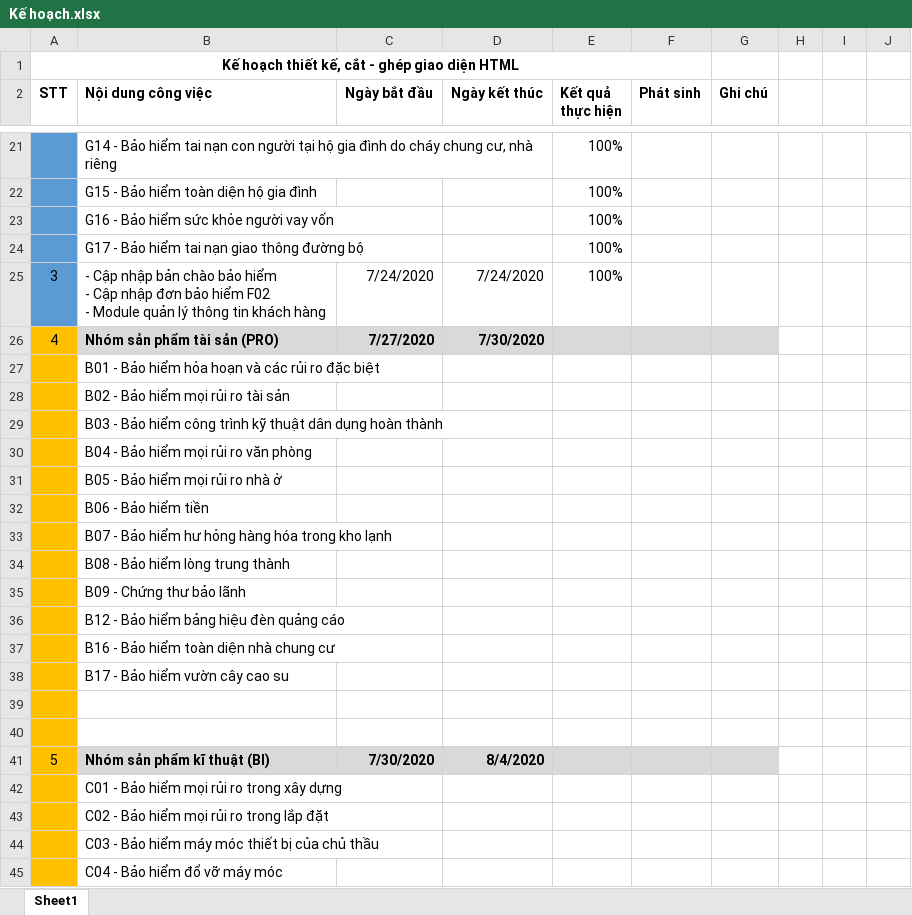
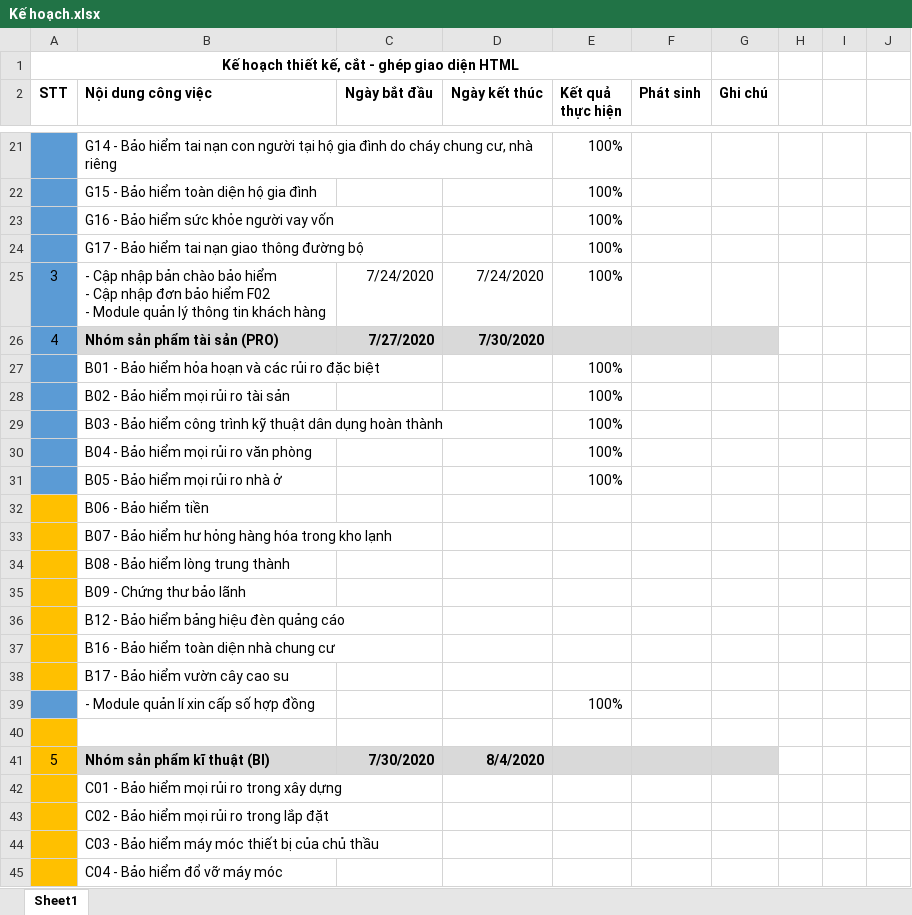
Before and after one commit to lvoddat95/PHP, an Excel workbook: Kế hoạch.xlsx, sheet Sheet1, drawn as a sheet; only a part is shown, gaps mark what is left out; values as stored, in another font and other column widths than the file's, no borders; the diff names each change by its address in the sheet, - before the commit and + after, or states it on an @@ line.

Commit message:
Update Kế hoạch.xlsx

```diff
--- a/Kế hoạch.xlsx (sheet Sheet1)
+++ b/Kế hoạch.xlsx (sheet Sheet1)
-A26:A31 fill: #FFC000
+A26:A31 fill: #5B9BD5
-E27:E31 (Kết quả thực hiện): (empty)
+E27:E31 (Kết quả thực hiện): 100%
-A39 fill: #FFC000
+A39 fill: #5B9BD5
-row 39: (empty)
+row 39:  | - Module quản lí xin cấp số hợp đồng |  |  | 100%
```
